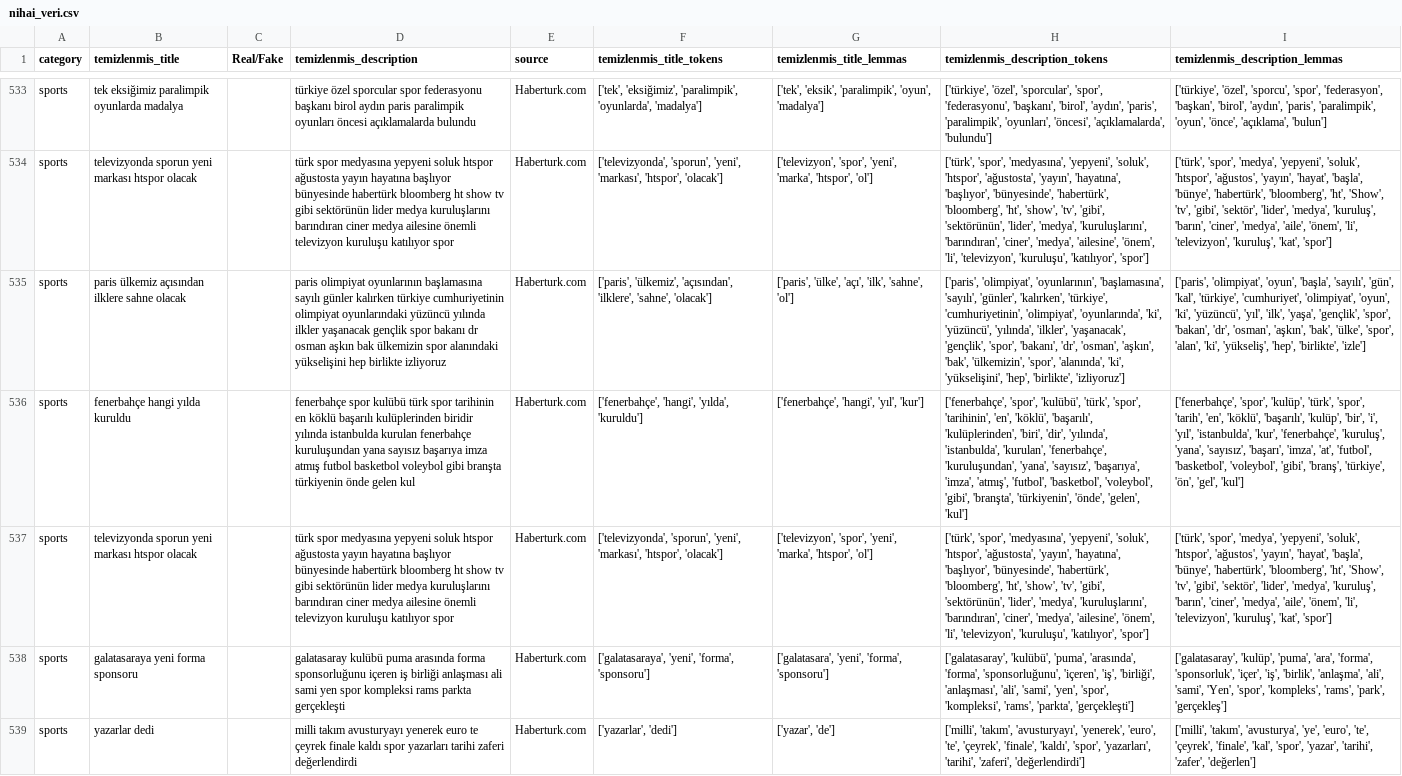
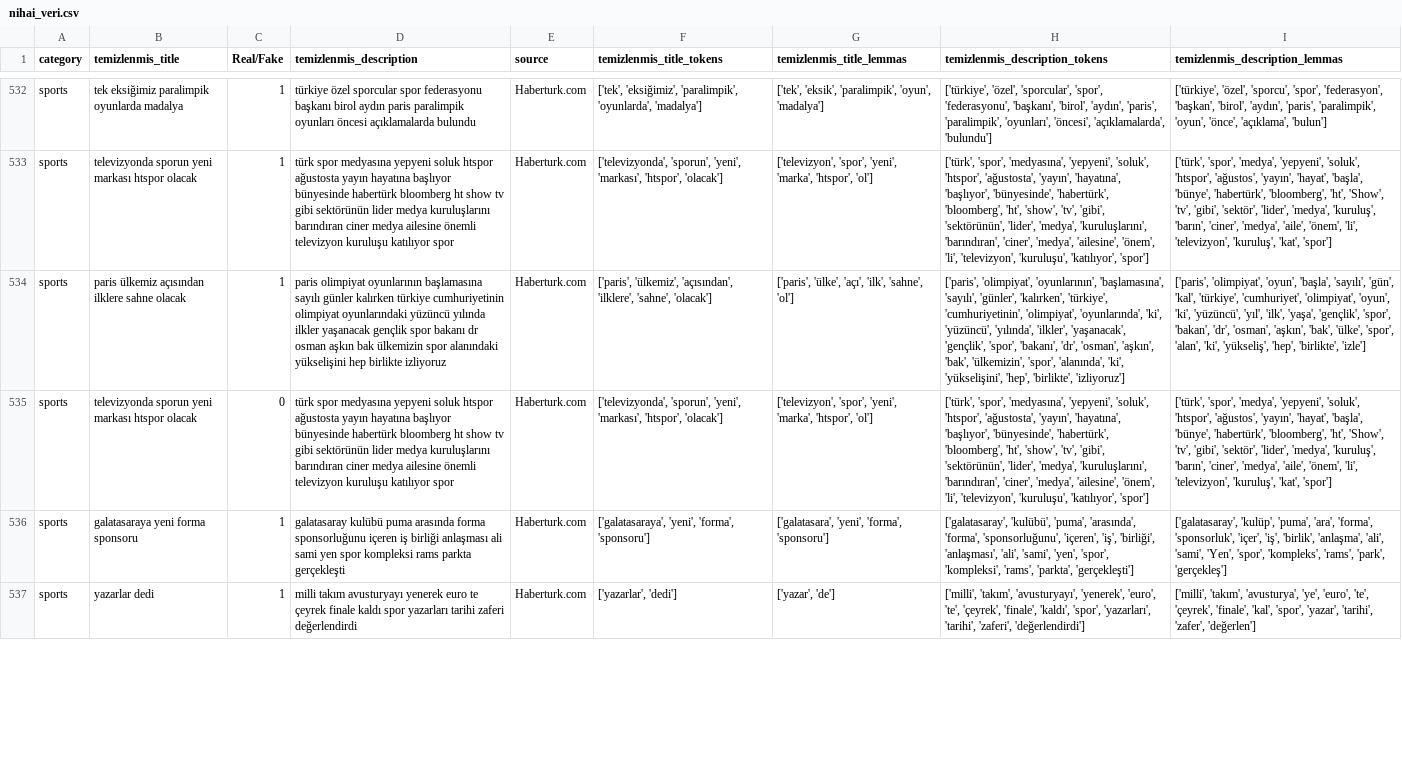
Before and after one commit to htcayhann/Turkce-DDI-Acikhack2024TDDI, a CSV file: nihai_veri.csv, drawn as a sheet; only a part is shown, gaps mark what is left out; removed rows and columns are numbered as before the commit, all else as after; the diff covers the shown part only; the diff names each change by its address in the sheet, - before the commit and + after, or states it on an @@ line.

Commit message:
Update nihai_veri.csv
Veri setinde haber doğruluk, teyit edilebilirlik etiketleri (1/0 olarak ) ekleme islemi tamamlandi

```diff
--- a/nihai_veri.csv
+++ b/nihai_veri.csv
-C532:C534 (Real/Fake): (empty)
+C532:C534 (Real/Fake): 1
-row 536: sports | fenerbahçe hangi yılda kuruldu |  | fenerbahçe spor kulübü türk spor tarihinin en köklü başarılı kulüplerinden biridir yılında istanbulda kurulan fenerbahçe kuruluşundan yana sayısız başarıya imza atmış futbol basketbol voleybol gibi branşta türkiyenin önde gelen kul | Haberturk.com | ['fenerbahçe', 'hangi', 'yılda', 'kuruldu'] | ['fenerbahçe', 'hangi', 'yıl', 'kur'] | ['fenerbahçe', 'spor', 'kulübü', 'türk', 'spor', 'tarihinin', 'en', 'köklü', 'başarılı', 'kulüplerinden', 'biri', 'dir', 'yılında', 'istanbulda', 'kurulan', 'fenerbahçe', 'kuruluşundan', 'yana', 'sayısız', 'başarıya', 'imza', 'atmış', 'futbol', 'basketbol', 'voleybol', 'gibi', 'branşta', 'türkiyenin', 'önde', 'gelen', 'kul'] | ['fenerbahçe', 'spor', 'kulüp', 'türk', 'spor', 'tarih', 'en', 'köklü', 'başarılı', 'kulüp', 'bir', 'i', 'yıl', 'istanbulda', 'kur', 'fenerbahçe', 'kuruluş', 'yana', 'sayısız', 'başarı', 'imza', 'at', 'futbol', 'basketbol', 'voleybol', 'gibi', 'branş', 'türkiye', 'ön', 'gel', 'kul']
-C535 (Real/Fake): (empty)
+C535 (Real/Fake): 0
-C536:C537 (Real/Fake): (empty)
+C536:C537 (Real/Fake): 1
```
Also changed, not shown: 1 removed row and 122 edited cells elsewhere in this file.
